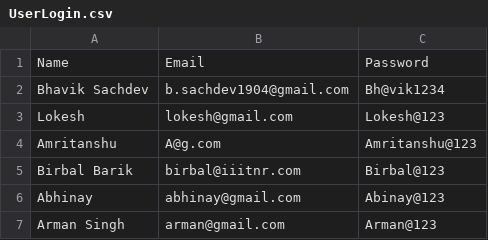
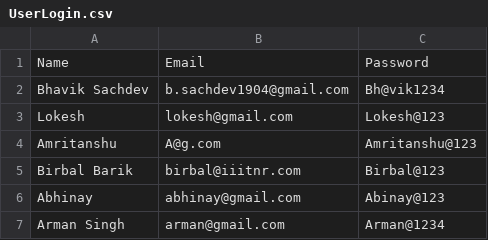
Before and after one commit to bsach64/PythonProject, a CSV file: UserLogin.csv, drawn as a sheet.

```diff
--- a/UserLogin.csv
+++ b/UserLogin.csv
@@ -6,2 +6,2 @@ Birbal Barik,birbal@iiitnr.com,Birbal@123
 Abhinay,abhinay@gmail.com,Abinay@123
-Arman Singh,arman@gmail.com,Arman@123
+Arman Singh,arman@gmail.com,Arman@1234
```
Also changed, not shown: complaints.csv, 2 other files.
